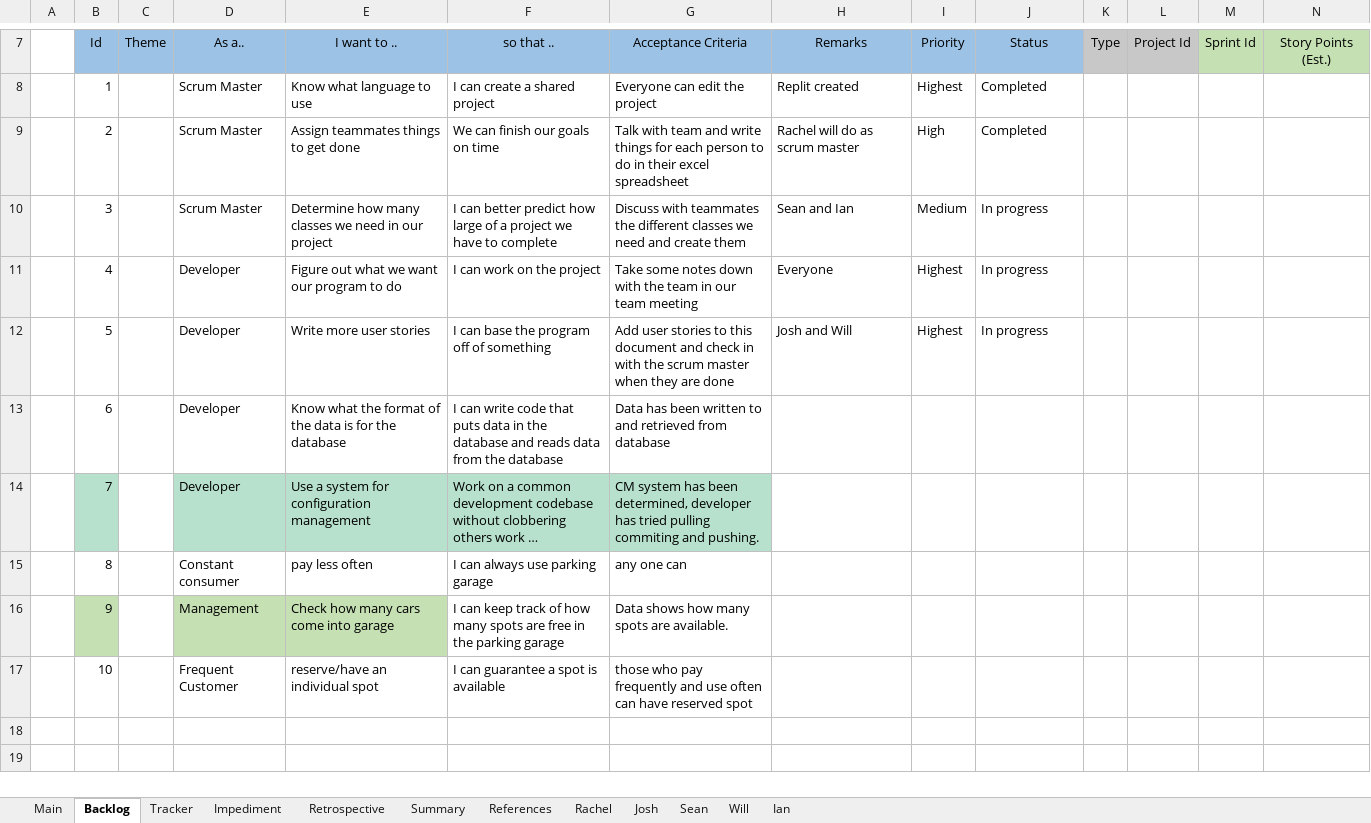
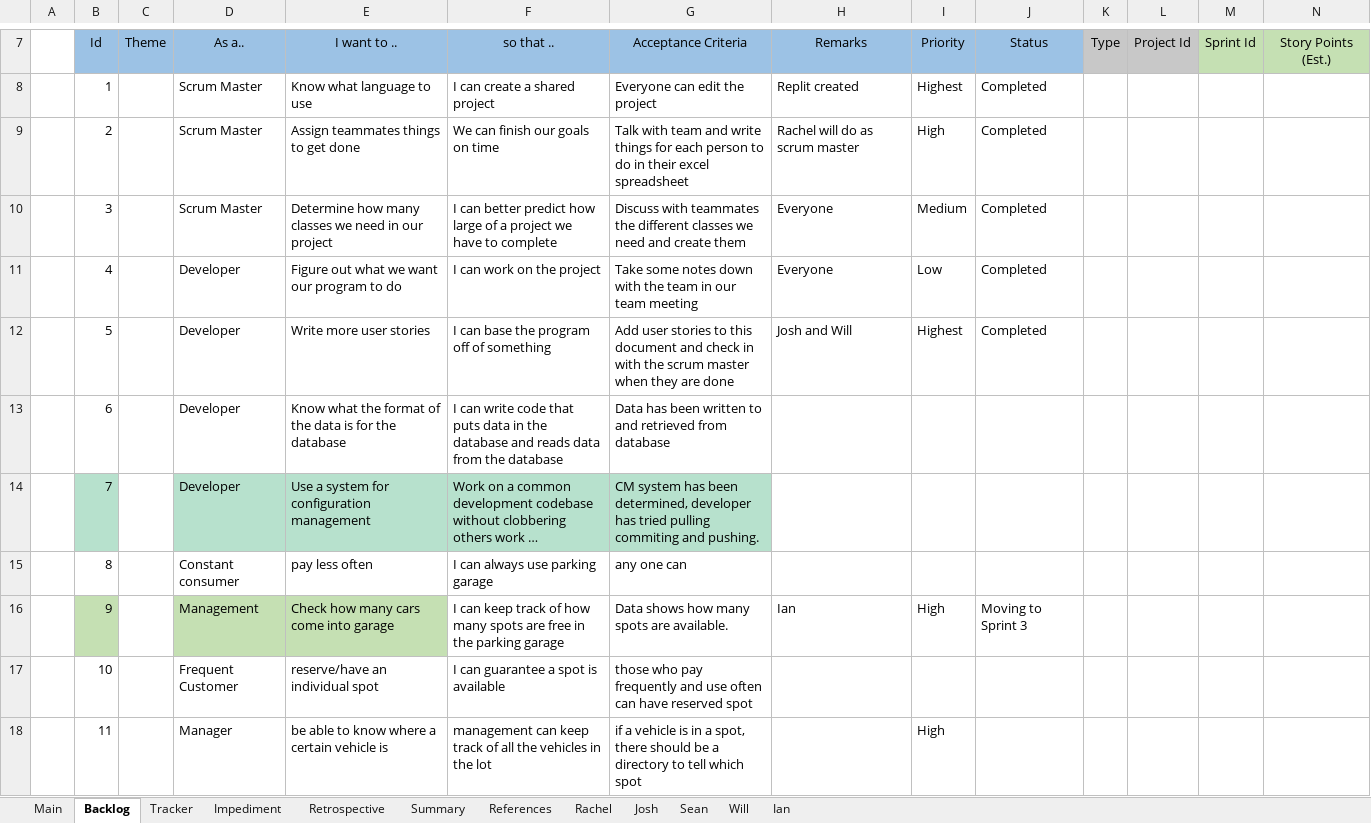
Before and after one commit to rgrossbauer/Parking-Garage, an Excel workbook: CS275 - Group 1 - Project Tracker.xlsx, sheet Backlog, drawn as a sheet; only a part is shown, gaps mark what is left out; long unchanged cells end in …; values as stored, in another font and other column widths than the file's, no borders; charts and pictures and conditional formats not drawn; rows hold the shown columns only; the diff covers the shown part only; the diff names each change by its address in the sheet, - before the commit and + after, or states it on an @@ line.

```diff
--- a/CS275 - Group 1 - Project Tracker.xlsx (sheet Backlog)
+++ b/CS275 - Group 1 - Project Tracker.xlsx (sheet Backlog)
-H10: Sean and Ian
+H10: Everyone
-J10:J12: In progress
+J10:J12: Completed
-I11: Highest
+I11: Low
-H16: (empty)
+H16: Ian
-I16: (empty)
+I16: High
-J16: (empty)
+J16: Moving to Sprint 3
+row 18:  | 11 |  | Manager | be able to know where a certain vehicle is | management can keep track of all the vehicles in the lot | if a vehicle is in a spot, there should be a directory to tell which spot |  | High
```
Also changed, not shown: 8 added rows elsewhere in this sheet, sheet Tracker, sheet Main, sheet Retrospective, sheet Rachel, sheet Josh, sheet Sean, 2 more sheets, charts or pictures.
